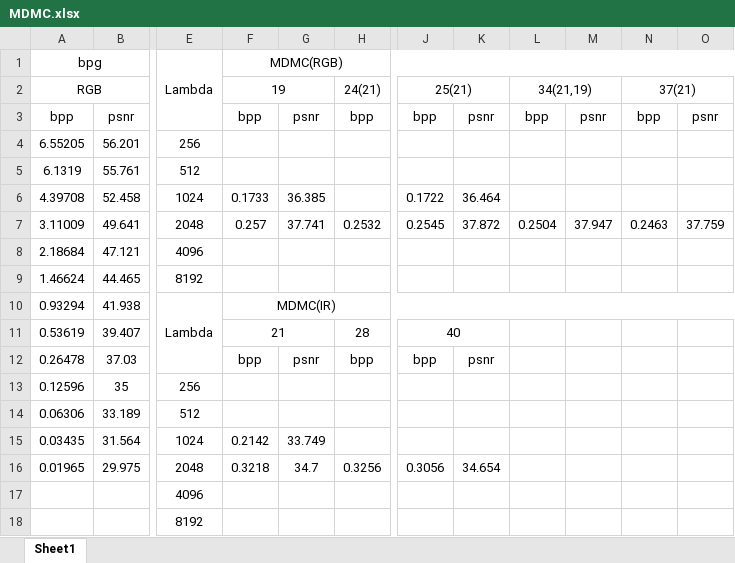
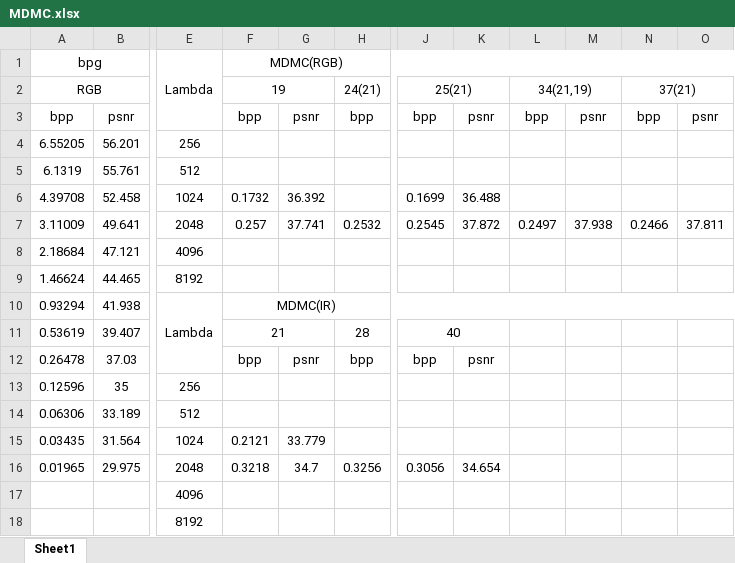
Before and after one commit to InkosiZhong/Multi-Modality-Compression, an Excel workbook: data/MDMC.xlsx, sheet Sheet1, drawn as a sheet; only a part is shown, gaps mark what is left out; values as stored, in another font and other column widths than the file's, no borders; charts and pictures not drawn; the diff names each change by its address in the sheet, - before the commit and + after, or states it on an @@ line.

```diff
--- a/data/MDMC.xlsx (sheet Sheet1)
+++ b/data/MDMC.xlsx (sheet Sheet1)
-F6 (19): 0.1733
+F6 (19): 0.1732
-G6: 36.385
+G6: 36.392
-J6 (25(21)): 0.1722
+J6 (25(21)): 0.1699
-K6: 36.464
+K6: 36.488
-L7 (34(21,19)): 0.2504
+L7 (34(21,19)): 0.2497
-M7: 37.947
+M7: 37.938
-N7 (37(21)): 0.2463
+N7 (37(21)): 0.2466
-O7: 37.759
+O7: 37.811
-F15 (19): 0.2142
+F15 (19): 0.2121
-G15: 33.749
+G15: 33.779
```
Also changed, not shown: charts or pictures, 7 other files.
